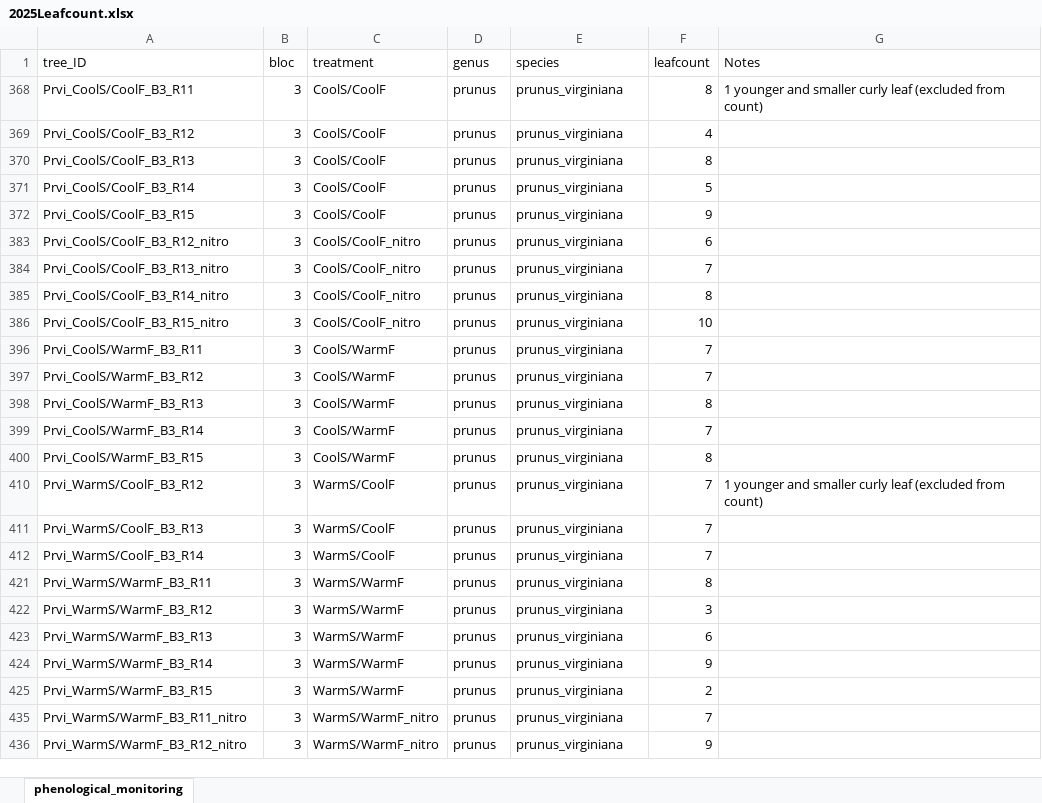
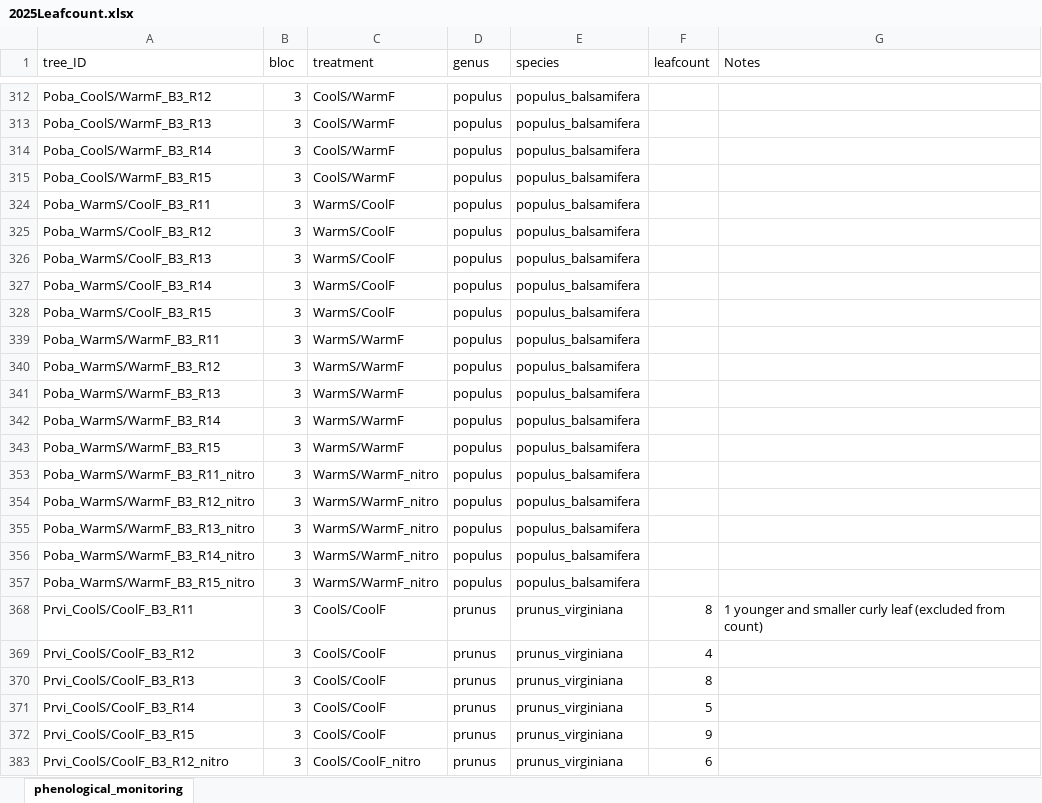
Before and after one commit to christophe-rd/fuelinex, an Excel workbook: data/miscellaneousMonitoring/2025Leafcount.xlsx, sheet phenological_monitoring, drawn as a sheet; only a part is shown, gaps mark what is left out; the shorter side is filled out with more unchanged rows; values as stored, in another font and other column widths than the file's, no borders; table styles not drawn; the diff covers the shown part only; the diff names each change by its address in the sheet, - before the commit and + after, or states it on an @@ line.

```diff
--- a/data/miscellaneousMonitoring/2025Leafcount.xlsx (sheet phenological_monitoring)
+++ b/data/miscellaneousMonitoring/2025Leafcount.xlsx (sheet phenological_monitoring)
@@ row 312 unhidden: Poba_CoolS/WarmF_B3_R12 | 3 | CoolS/WarmF | populus | populus_balsamifera @@
@@ row 313 unhidden: Poba_CoolS/WarmF_B3_R13 | 3 | CoolS/WarmF | populus | populus_balsamifera @@
@@ row 314 unhidden: Poba_CoolS/WarmF_B3_R14 | 3 | CoolS/WarmF | populus | populus_balsamifera @@
@@ row 315 unhidden: Poba_CoolS/WarmF_B3_R15 | 3 | CoolS/WarmF | populus | populus_balsamifera @@
@@ row 324 unhidden: Poba_WarmS/CoolF_B3_R11 | 3 | WarmS/CoolF | populus | populus_balsamifera @@
@@ row 325 unhidden: Poba_WarmS/CoolF_B3_R12 | 3 | WarmS/CoolF | populus | populus_balsamifera @@
@@ row 326 unhidden: Poba_WarmS/CoolF_B3_R13 | 3 | WarmS/CoolF | populus | populus_balsamifera @@
@@ row 327 unhidden: Poba_WarmS/CoolF_B3_R14 | 3 | WarmS/CoolF | populus | populus_balsamifera @@
@@ row 328 unhidden: Poba_WarmS/CoolF_B3_R15 | 3 | WarmS/CoolF | populus | populus_balsamifera @@
@@ row 339 unhidden: Poba_WarmS/WarmF_B3_R11 | 3 | WarmS/WarmF | populus | populus_balsamifera @@
@@ row 340 unhidden: Poba_WarmS/WarmF_B3_R12 | 3 | WarmS/WarmF | populus | populus_balsamifera @@
@@ row 341 unhidden: Poba_WarmS/WarmF_B3_R13 | 3 | WarmS/WarmF | populus | populus_balsamifera @@
@@ row 342 unhidden: Poba_WarmS/WarmF_B3_R14 | 3 | WarmS/WarmF | populus | populus_balsamifera @@
@@ row 343 unhidden: Poba_WarmS/WarmF_B3_R15 | 3 | WarmS/WarmF | populus | populus_balsamifera @@
@@ row 353 unhidden: Poba_WarmS/WarmF_B3_R11_nitro | 3 | WarmS/WarmF_nitro | populus | populus_balsamifera @@
@@ row 354 unhidden: Poba_WarmS/WarmF_B3_R12_nitro | 3 | WarmS/WarmF_nitro | populus | populus_balsamifera @@
@@ row 355 unhidden: Poba_WarmS/WarmF_B3_R13_nitro | 3 | WarmS/WarmF_nitro | populus | populus_balsamifera @@
@@ row 356 unhidden: Poba_WarmS/WarmF_B3_R14_nitro | 3 | WarmS/WarmF_nitro | populus | populus_balsamifera @@
@@ row 357 unhidden: Poba_WarmS/WarmF_B3_R15_nitro | 3 | WarmS/WarmF_nitro | populus | populus_balsamifera @@
```
Also changed, not shown: 159 hidden or unhidden rows elsewhere in this sheet, 1 other file.
